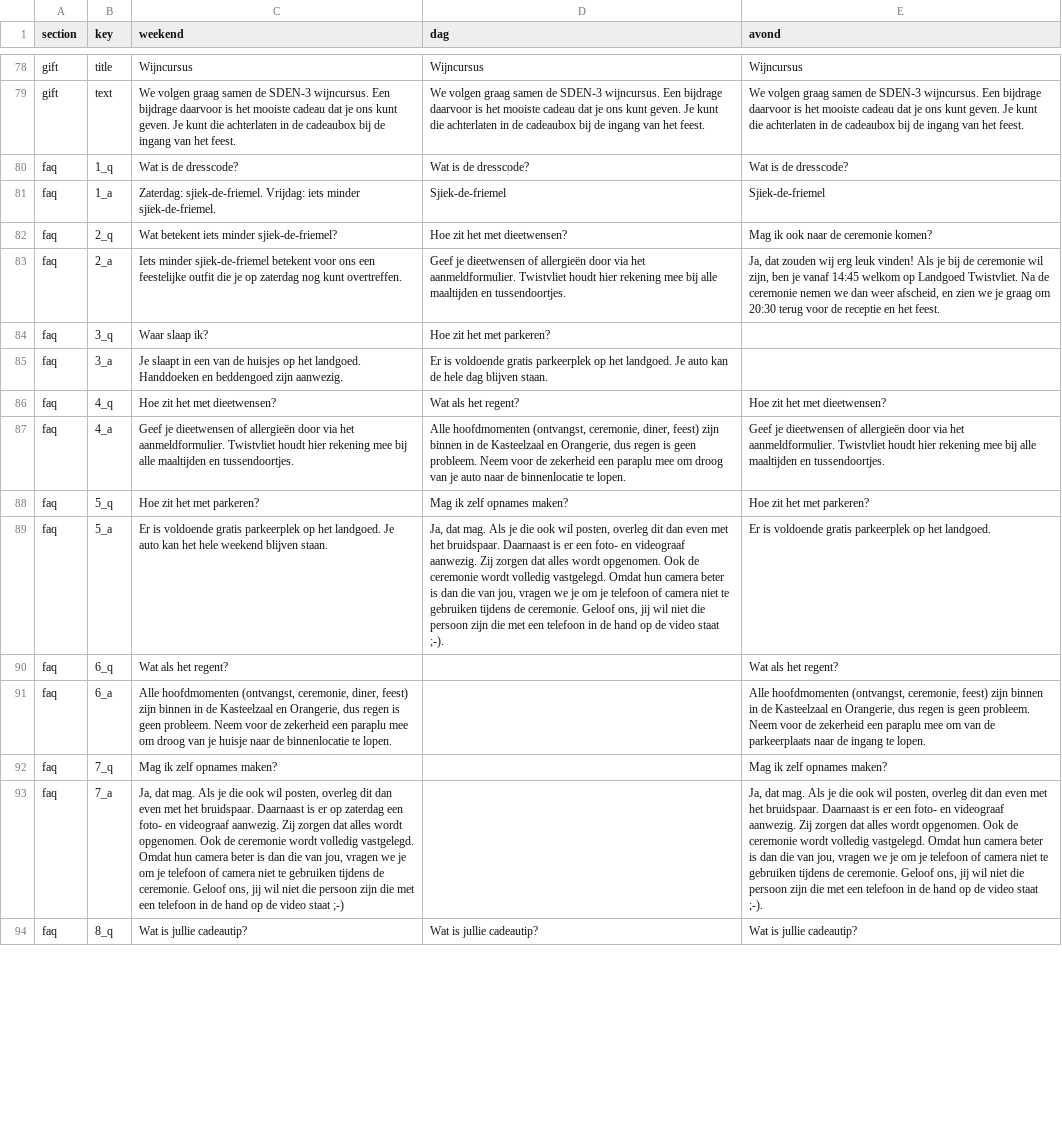
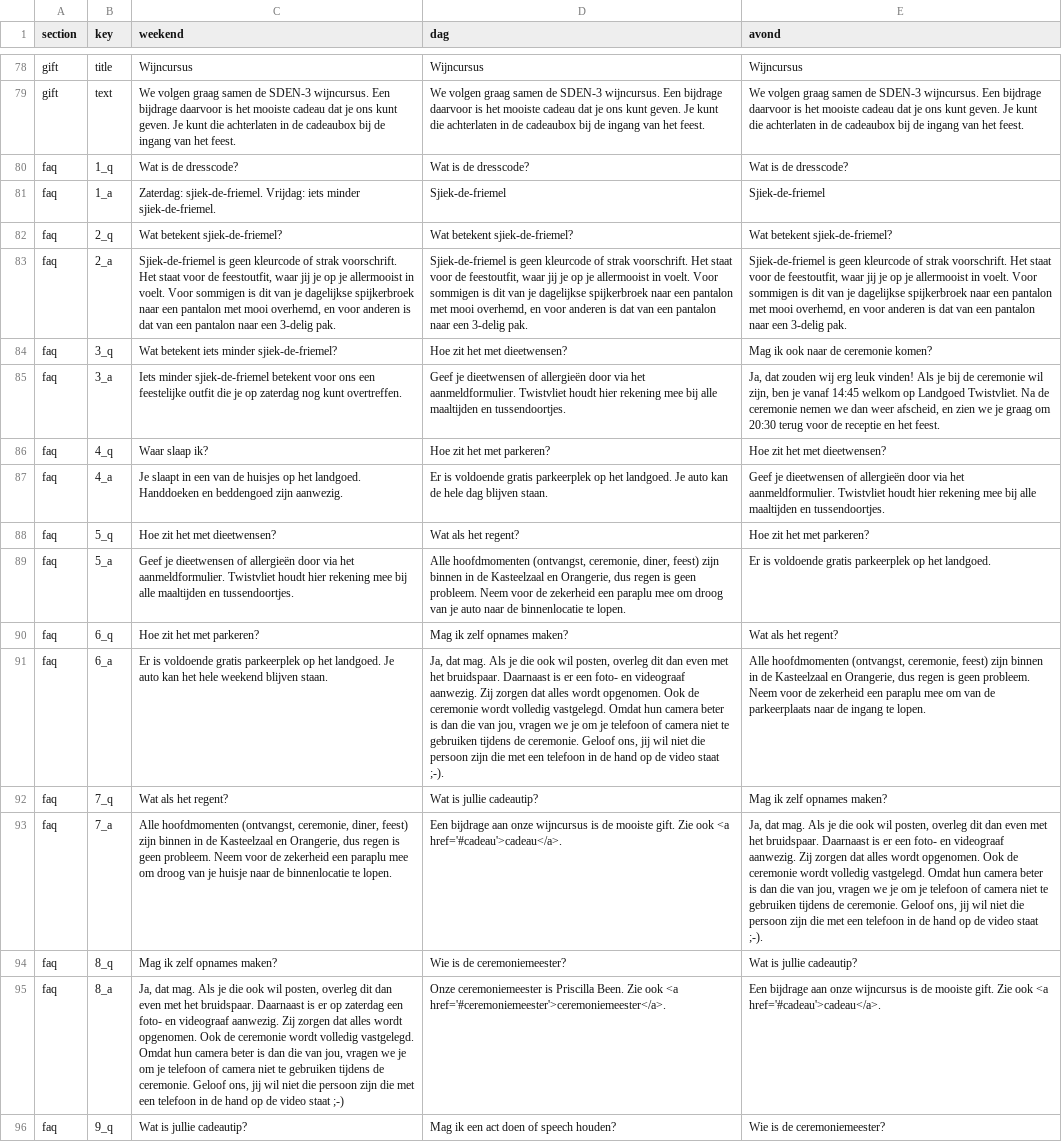
Before and after one commit to WhatHaveYouNot/sebastrouwtmet.es, a CSV file: src/data/wedding-data.csv, drawn as a sheet; only a part is shown, gaps mark what is left out; addresses are those after the commit; the diff covers the shown part only; the diff names each change by its address in the sheet, - before the commit and + after, or states it on an @@ line.

```diff
--- a/src/data/wedding-data.csv
+++ b/src/data/wedding-data.csv
+row 82: faq | 2_q | Wat betekent sjiek-de-friemel? | Wat betekent sjiek-de-friemel? | Wat betekent sjiek-de-friemel?
+row 83: faq | 2_a | Sjiek-de-friemel is geen kleurcode of strak voorschrift. Het staat voor de feestoutfit, waar jij je op je allermooist in voelt. Voor sommigen is dit van je dagelijkse spijkerbroek naar een pantalon met mooi overhemd, en voor anderen is dat van een pantalon naar een 3-delig pak. | Sjiek-de-friemel is geen kleurcode of strak voorschrift. Het staat voor de feestoutfit, waar jij je op je allermooist in voelt. Voor sommigen is dit van je dagelijkse spijkerbroek naar een pantalon met mooi overhemd, en voor anderen is dat van een pantalon naar een 3-delig pak. | Sjiek-de-friemel is geen kleurcode of strak voorschrift. Het staat voor de feestoutfit, waar jij je op je allermooist in voelt. Voor sommigen is dit van je dagelijkse spijkerbroek naar een pantalon met mooi overhemd, en voor anderen is dat van een pantalon naar een 3-delig pak.
-B84 (key): 2_q
+B84 (key): 3_q
-B85 (key): 2_a
+B85 (key): 3_a
-B86 (key): 3_q
+B86 (key): 4_q
-E86 (avond): (empty)
+E86 (avond): Hoe zit het met dieetwensen?
-B87 (key): 3_a
+B87 (key): 4_a
-E87 (avond): (empty)
+E87 (avond): Geef je dieetwensen of allergieën door via het aanmeldformulier. Twistvliet houdt hier rekening mee bij alle maaltijden en tussendoortjes.
-B88 (key): 4_q
+B88 (key): 5_q
-E88 (avond): Hoe zit het met dieetwensen?
+E88 (avond): Hoe zit het met parkeren?
-B89 (key): 4_a
+B89 (key): 5_a
-E89 (avond): Geef je dieetwensen of allergieën door via het aanmeldformulier. Twistvliet houdt hier rekening mee bij alle maaltijden en tussendoortjes.
+E89 (avond): Er is voldoende gratis parkeerplek op het landgoed.
-B90 (key): 5_q
+B90 (key): 6_q
-E90 (avond): Hoe zit het met parkeren?
+E90 (avond): Wat als het regent?
-B91 (key): 5_a
+B91 (key): 6_a
-E91 (avond): Er is voldoende gratis parkeerplek op het landgoed.
+E91 (avond): Alle hoofdmomenten (ontvangst, ceremonie, feest) zijn binnen in de Kasteelzaal en Orangerie, dus regen is geen probleem. Neem voor de zekerheid een paraplu mee om van de parkeerplaats naar de ingang te lopen.
-B92 (key): 6_q
+B92 (key): 7_q
-D92 (dag): (empty)
+D92 (dag): Wat is jullie cadeautip?
-E92 (avond): Wat als het regent?
+E92 (avond): Mag ik zelf opnames maken?
-B93 (key): 6_a
+B93 (key): 7_a
-D93 (dag): (empty)
+D93 (dag): Een bijdrage aan onze wijncursus is de mooiste gift. Zie ook <a href='#cadeau'>cadeau</a>.
-E93 (avond): Alle hoofdmomenten (ontvangst, ceremonie, feest) zijn binnen in de Kasteelzaal en Orangerie, dus regen is geen probleem. Neem voor de zekerheid een paraplu mee om van de parkeerplaats naar de ingang te lopen.
+E93 (avond): Ja, dat mag. Als je die ook wil posten, overleg dit dan even met het bruidspaar. Daarnaast is er een foto- en videograaf aanwezig. Zij zorgen dat alles wordt opgenomen. Ook de ceremonie wordt volledig vastgelegd. Omdat hun camera beter is dan die van jou, vragen we je om je telefoon of camera niet te gebruiken tijdens de ceremonie. Geloof ons, jij wil niet die persoon zijn die met een telefoon in de hand op de video staat ;-).
-B94 (key): 7_q
+B94 (key): 8_q
-D94 (dag): (empty)
+D94 (dag): Wie is de ceremoniemeester?
-E94 (avond): Mag ik zelf opnames maken?
+E94 (avond): Wat is jullie cadeautip?
-B95 (key): 7_a
+B95 (key): 8_a
-D95 (dag): (empty)
+D95 (dag): Onze ceremoniemeester is Priscilla Been. Zie ook <a href='#ceremoniemeester'>ceremoniemeester</a>.
-E95 (avond): Ja, dat mag. Als je die ook wil posten, overleg dit dan even met het bruidspaar. Daarnaast is er een foto- en videograaf aanwezig. Zij zorgen dat alles wordt opgenomen. Ook de ceremonie wordt volledig vastgelegd. Omdat hun camera beter is dan die van jou, vragen we je om je telefoon of camera niet te gebruiken tijdens de ceremonie. Geloof ons, jij wil niet die persoon zijn die met een telefoon in de hand op de video staat ;-).
+E95 (avond): Een bijdrage aan onze wijncursus is de mooiste gift. Zie ook <a href='#cadeau'>cadeau</a>.
-B96 (key): 8_q
+B96 (key): 9_q
-D96 (dag): Wat is jullie cadeautip?
+D96 (dag): Mag ik een act doen of speech houden?
-E96 (avond): Wat is jullie cadeautip?
+E96 (avond): Wie is de ceremoniemeester?
```
Also changed, not shown: 2 added rows and 17 edited cells elsewhere in this file, 1 other file.
